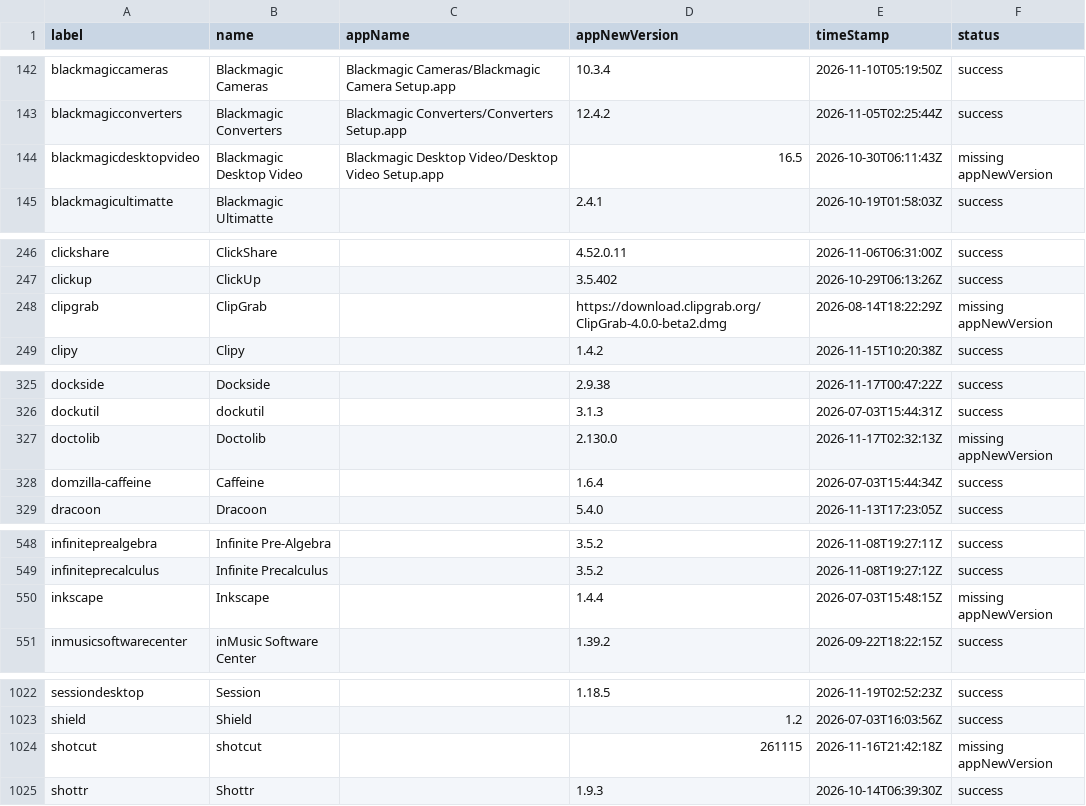
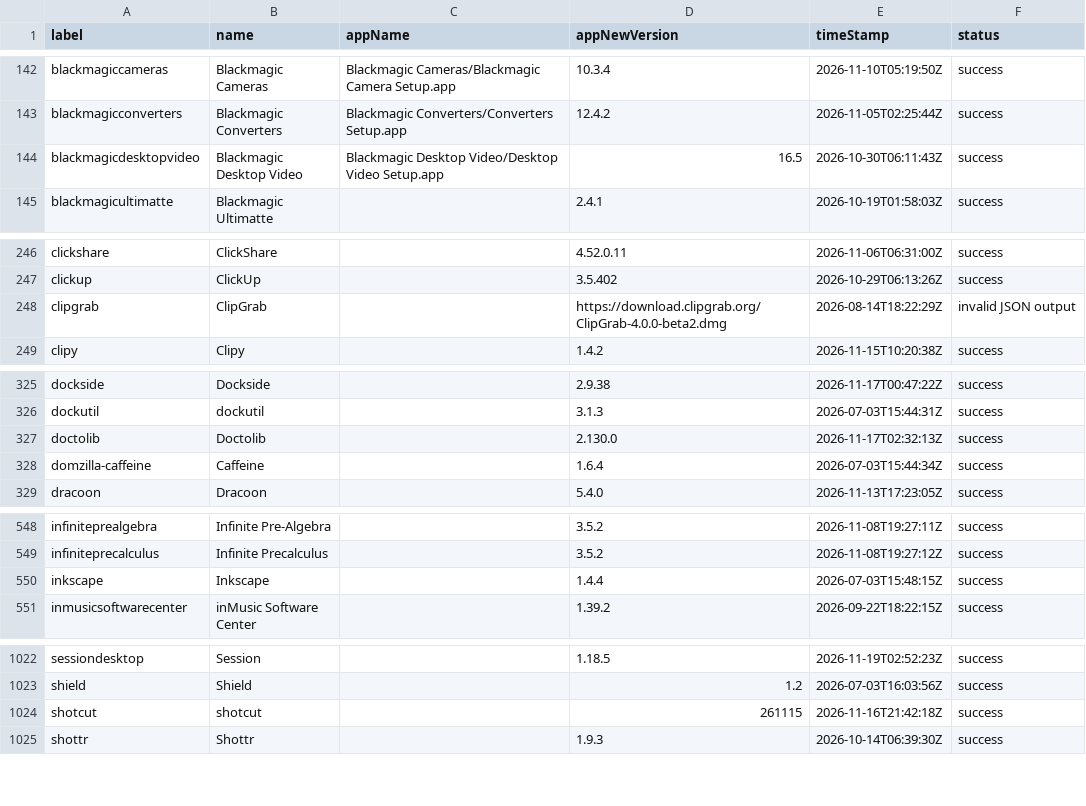
Before and after one commit to gilburns/Installomator-Tracker, a CSV file: label_status.csv, drawn as a sheet; only a part is shown, gaps mark what is left out.

```diff
--- a/label_status.csv
+++ b/label_status.csv
@@ -143,3 +143,3 @@
 "blackmagicconverters","Blackmagic Converters","Blackmagic Converters/Converters Setup.app","12.4.2","2026-11-05T02:25:44Z","success"
-"blackmagicdesktopvideo","Blackmagic Desktop Video","Blackmagic Desktop Video/Desktop Video Setup.app","16.5","2026-10-30T06:11:43Z","missing appNewVersion"
+"blackmagicdesktopvideo","Blackmagic Desktop Video","Blackmagic Desktop Video/Desktop Video Setup.app","16.5","2026-10-30T06:11:43Z","success"
 "blackmagicultimatte","Blackmagic Ultimatte","","2.4.1","2026-10-19T01:58:03Z","success"
@@ -247,3 +247,3 @@
 "clickup","ClickUp","","3.5.402","2026-10-29T06:13:26Z","success"
-"clipgrab","ClipGrab","","https://download.clipgrab.org/ClipGrab-4.0.0-beta2.dmg","2026-08-14T18:22:29Z","missing appNewVersion"
+"clipgrab","ClipGrab","","https://download.clipgrab.org/ClipGrab-4.0.0-beta2.dmg","2026-08-14T18:22:29Z","invalid JSON output"
 "clipy","Clipy","","1.4.2","2026-11-15T10:20:38Z","success"
@@ -326,3 +326,3 @@
 "dockutil","dockutil","","3.1.3","2026-07-03T15:44:31Z","success"
-"doctolib","Doctolib","","2.130.0","2026-11-17T02:32:13Z","missing appNewVersion"
+"doctolib","Doctolib","","2.130.0","2026-11-17T02:32:13Z","success"
 "domzilla-caffeine","Caffeine","","1.6.4","2026-07-03T15:44:34Z","success"
@@ -549,3 +549,3 @@
 "infiniteprecalculus","Infinite Precalculus","","3.5.2","2026-11-08T19:27:12Z","success"
-"inkscape","Inkscape","","1.4.4","2026-07-03T15:48:15Z","missing appNewVersion"
+"inkscape","Inkscape","","1.4.4","2026-07-03T15:48:15Z","success"
 "inmusicsoftwarecenter","inMusic Software Center","","1.39.2","2026-09-22T18:22:15Z","success"
@@ -1023,3 +1023,3 @@
 "shield","Shield","","1.2","2026-07-03T16:03:56Z","success"
-"shotcut","shotcut","","261115","2026-11-16T21:42:18Z","missing appNewVersion"
+"shotcut","shotcut","","261115","2026-11-16T21:42:18Z","success"
 "shottr","Shottr","","1.9.3","2026-10-14T06:39:30Z","success"
```
Also changed, not shown: 1 other file.
